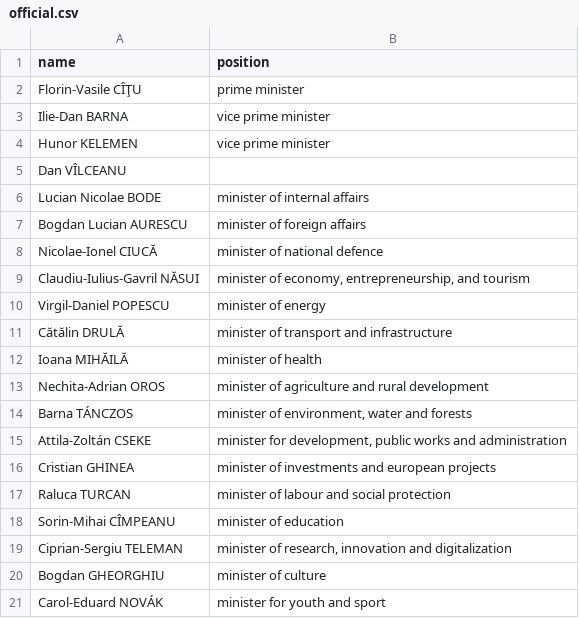
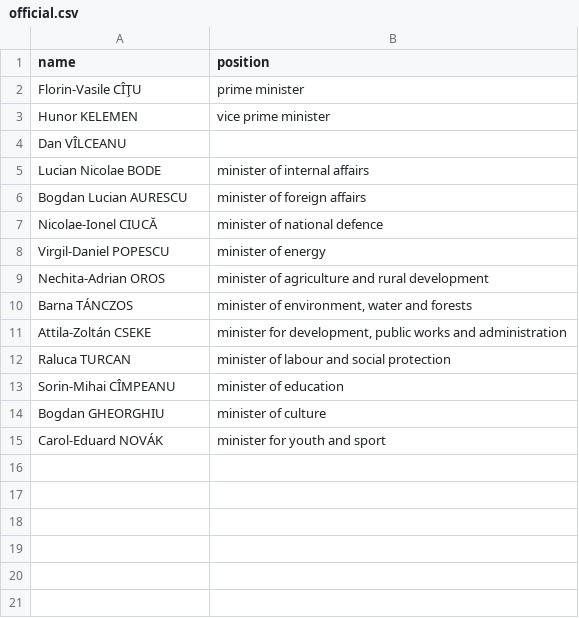
Before and after one commit to every-politician-scrapers/romania-cabinet, a CSV file: data/official.csv, drawn as a sheet.

```diff
--- a/data/official.csv
+++ b/data/official.csv
@@ -2,3 +2,2 @@ name,position
 Florin-Vasile CÎŢU,prime minister
-Ilie-Dan BARNA,vice prime minister
 Hunor KELEMEN,vice prime minister
@@ -8,6 +7,3 @@ Bogdan Lucian AURESCU,minister of foreign affairs
 Nicolae-Ionel CIUCĂ,minister of national defence
-Claudiu-Iulius-Gavril NĂSUI,"minister of economy, entrepreneurship, and tourism"
 Virgil-Daniel POPESCU,minister of energy
-Cătălin DRULĂ,minister of transport and infrastructure
-Ioana MIHĂILĂ,minister of health
 Nechita-Adrian OROS,minister of agriculture and rural development
@@ -15,6 +11,4 @@ Barna TÁNCZOS,"minister of environment, water and forests"
 Attila-Zoltán CSEKE,"minister for development, public works and administration"
-Cristian GHINEA,minister of investments and european projects
 Raluca TURCAN,minister of labour and social protection
 Sorin-Mihai CÎMPEANU,minister of education
-Ciprian-Sergiu TELEMAN,"minister of research, innovation and digitalization"
 Bogdan GHEORGHIU,minister of culture
```
Also changed, not shown: data/wikidata.csv, 1 other file.
